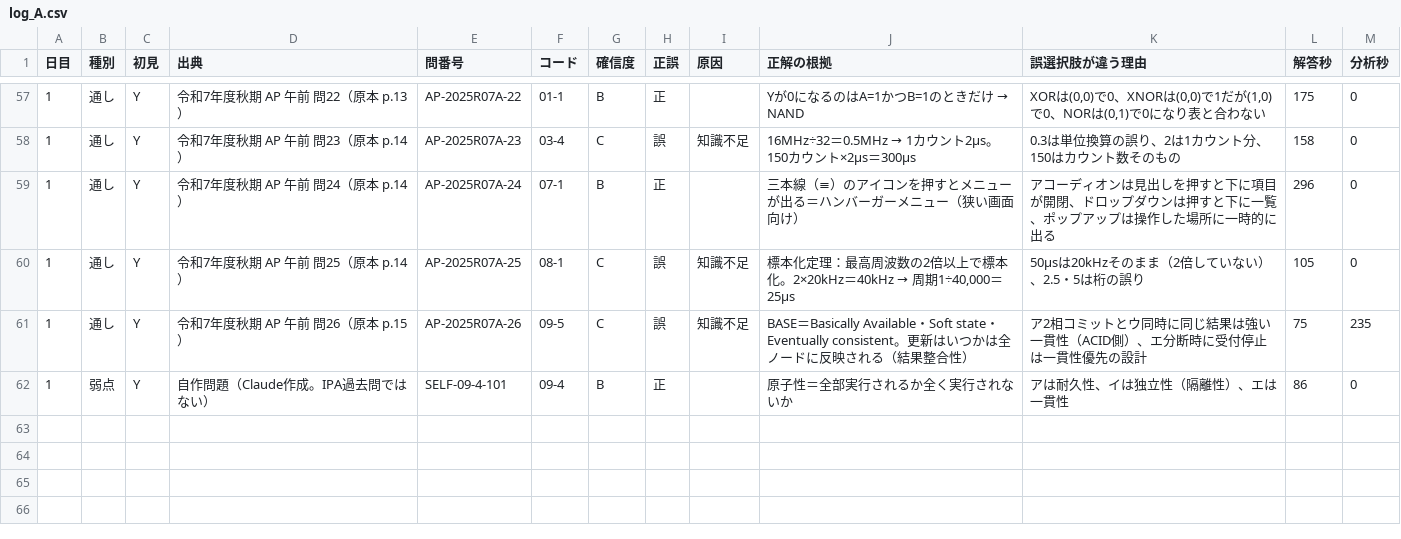
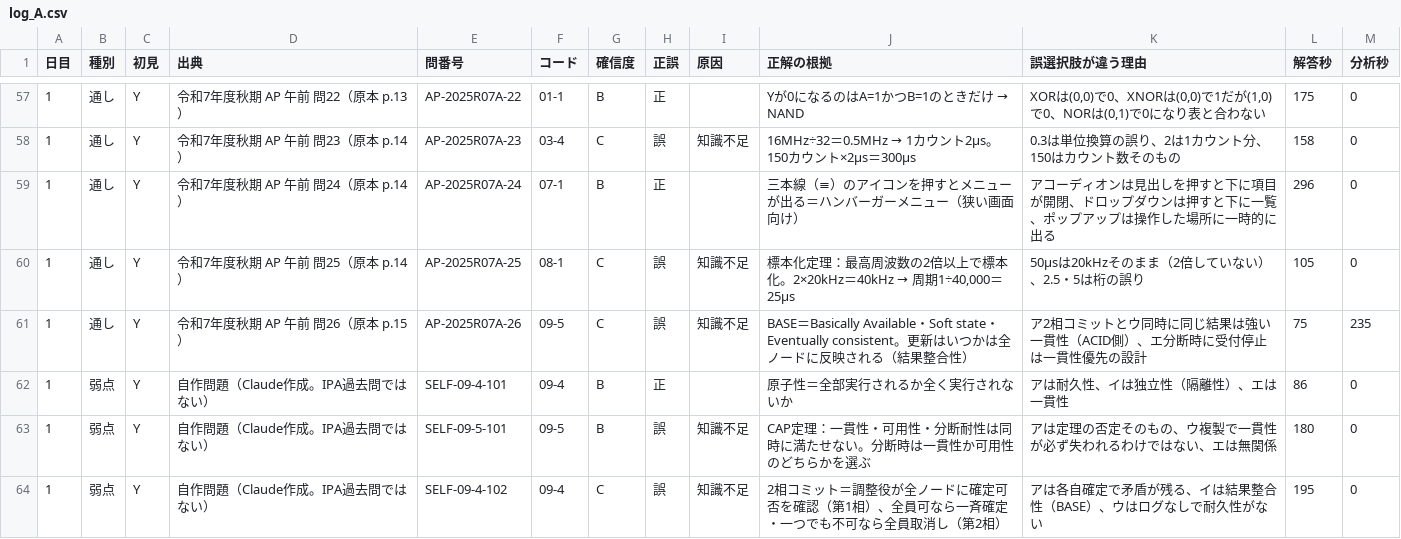
Before and after one commit to yyy19901103-source/4love2forever, a CSV file: data/log_A.csv, drawn as a sheet; only a part is shown, gaps mark what is left out; the diff names each change by its address in the sheet, - before the commit and + after, or states it on an @@ line.

```diff
--- a/data/log_A.csv
+++ b/data/log_A.csv
+row 63: 1 | 弱点 | Y | 自作問題（Claude作成。IPA過去問ではない） | SELF-09-5-101 | 09-5 | B | 誤 | 知識不足 | CAP定理：一貫性・可用性・分断耐性は同時に満たせない。分断時は一貫性か可用性のどちらかを選ぶ | アは定理の否定そのもの、ウ複製で一貫性が必ず失われるわけではない、エは無関係 | 180 | 0
+row 64: 1 | 弱点 | Y | 自作問題（Claude作成。IPA過去問ではない） | SELF-09-4-102 | 09-4 | C | 誤 | 知識不足 | 2相コミット＝調整役が全ノードに確定可否を確認（第1相）、全員可なら一斉確定・一つでも不可なら全員取消し（第2相） | アは各自確定で矛盾が残る、イは結果整合性（BASE）、ウはログなしで耐久性がない | 195 | 0
```
